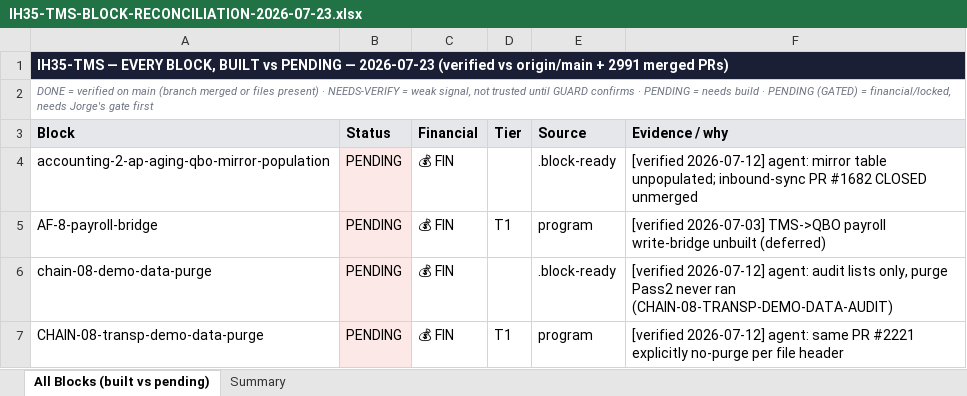
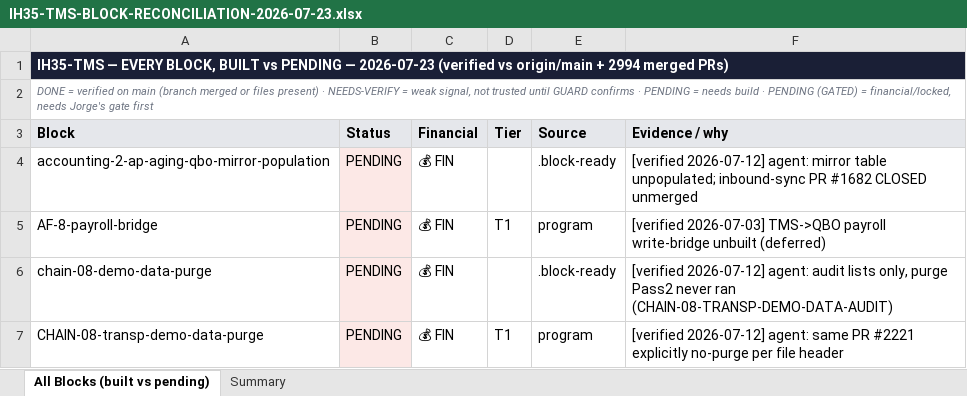
Before and after one commit to tioperfumes07/IH35-TMS, an Excel workbook: docs/trackers/exports/IH35-TMS-BLOCK-RECONCILIATION-2026-07-23.xlsx, sheet All Blocks (built vs pending), drawn as a sheet; only a part is shown; values as stored, in another font and other column widths than the file's, no borders; the diff names each change by its address in the sheet, - before the commit and + after, or states it on an @@ line.

```diff
--- a/docs/trackers/exports/IH35-TMS-BLOCK-RECONCILIATION-2026-07-23.xlsx (sheet All Blocks (built vs pending))
+++ b/docs/trackers/exports/IH35-TMS-BLOCK-RECONCILIATION-2026-07-23.xlsx (sheet All Blocks (built vs pending))
-A1 (Block): …origin/main + 2991 merged PRs)
+A1 (Block): …origin/main + 2994 merged PRs)
```
Also changed, not shown: sheet Summary, 2 other files.
